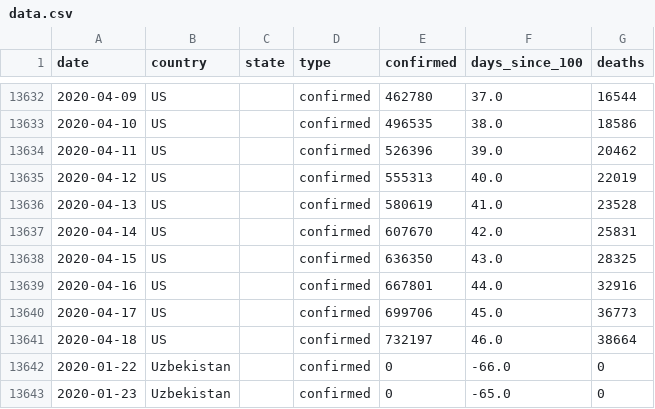
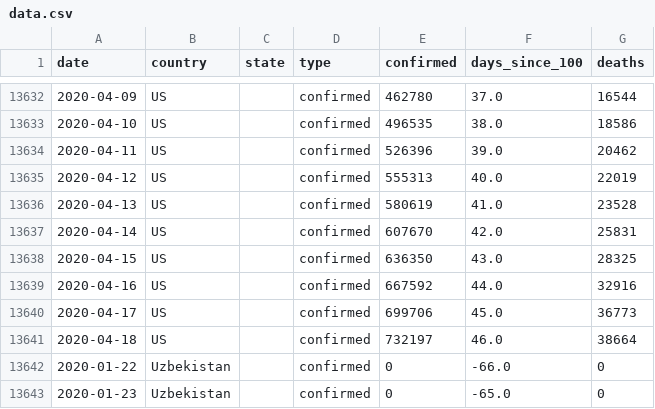
Before and after one commit to txtData/covid19, a CSV file: resources/data.csv, drawn as a sheet; only a part is shown, gaps mark what is left out.

```diff
--- a/resources/data.csv
+++ b/resources/data.csv
@@ -13638,3 +13638,3 @@ date,country,state,type,confirmed,days_since_100,deaths
 2020-04-15,US,,confirmed,636350,43.0,28325
-2020-04-16,US,,confirmed,667801,44.0,32916
+2020-04-16,US,,confirmed,667592,44.0,32916
 2020-04-17,US,,confirmed,699706,45.0,36773
```
Also changed, not shown: 1 other file.
